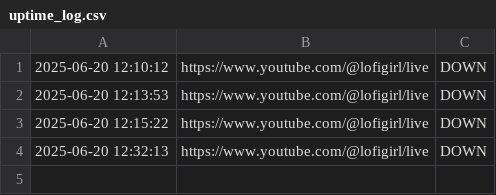
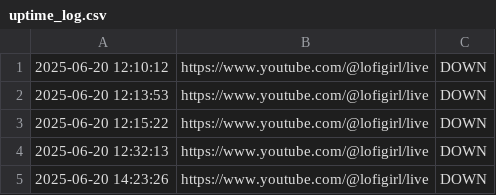
Before and after one commit to Jishnu8978/lofi-radio-monitor, a CSV file: uptime_log.csv, drawn as a sheet.

```diff
--- a/uptime_log.csv
+++ b/uptime_log.csv
@@ -4 +4,2 @@
 2025-06-20 12:32:13,https://www.youtube.com/@lofigirl/live,DOWN
+2025-06-20 14:23:26,https://www.youtube.com/@lofigirl/live,DOWN
```
Also changed, not shown: 1 other file.
